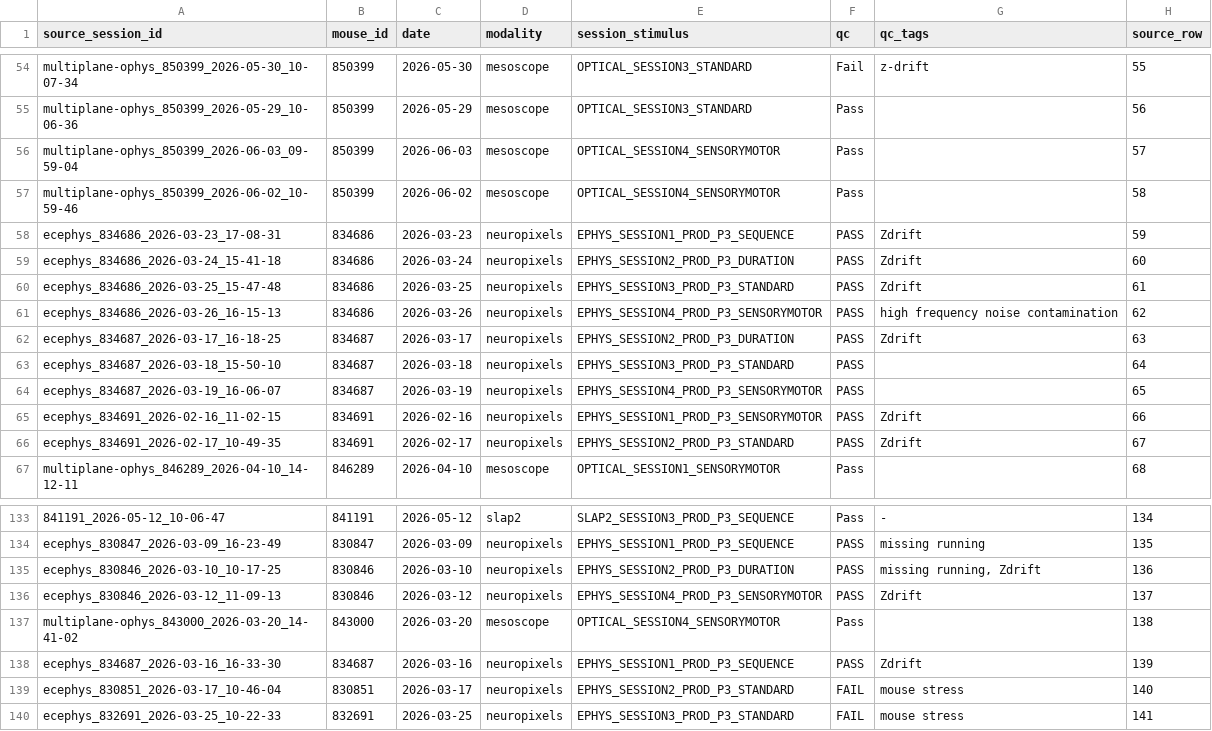
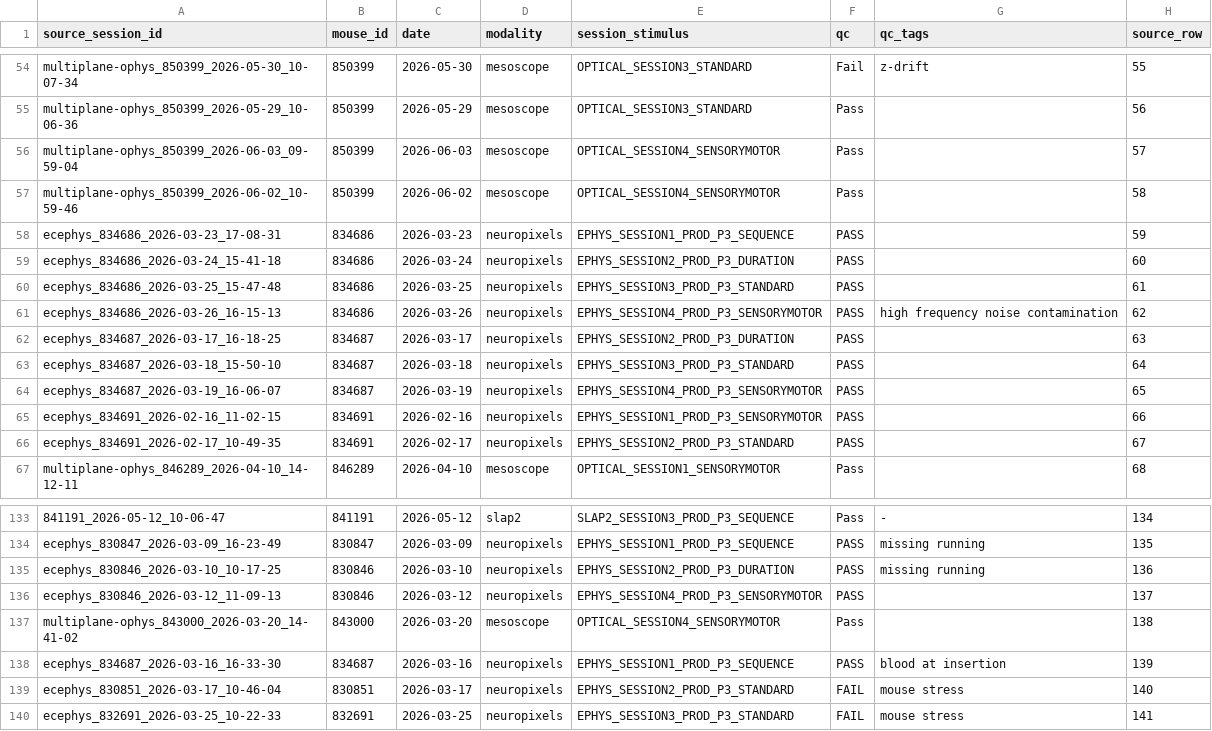
Before and after one commit to AllenNeuralDynamics/openscope_p3_data_release_paper, a CSV file: figure_sources/data/experimental-sessions.csv, drawn as a sheet; only a part is shown, gaps mark what is left out; the diff covers the shown part only; the diff names each change by its address in the sheet, - before the commit and + after, or states it on an @@ line.

```diff
--- a/figure_sources/data/experimental-sessions.csv
+++ b/figure_sources/data/experimental-sessions.csv
-G58:G60 (qc_tags): Zdrift
+G58:G60 (qc_tags): (empty)
-G62 (qc_tags): Zdrift
+G62 (qc_tags): (empty)
-G65:G66 (qc_tags): Zdrift
+G65:G66 (qc_tags): (empty)
-G135 (qc_tags): missing running, Zdrift
+G135 (qc_tags): missing running
-G136 (qc_tags): Zdrift
+G136 (qc_tags): (empty)
-G138 (qc_tags): Zdrift
+G138 (qc_tags): blood at insertion
```
Also changed, not shown: 31 edited cells elsewhere in this file, 7 other files.
